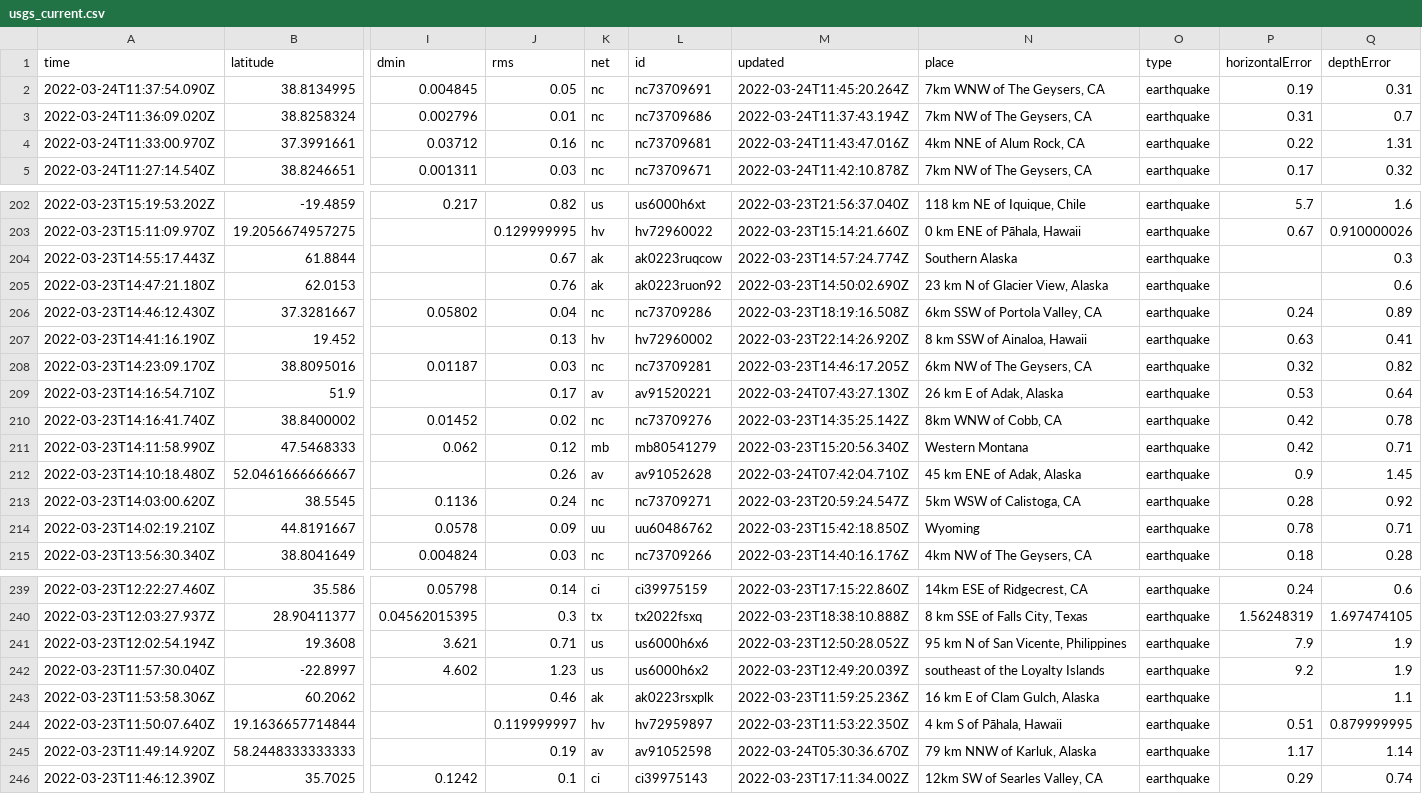
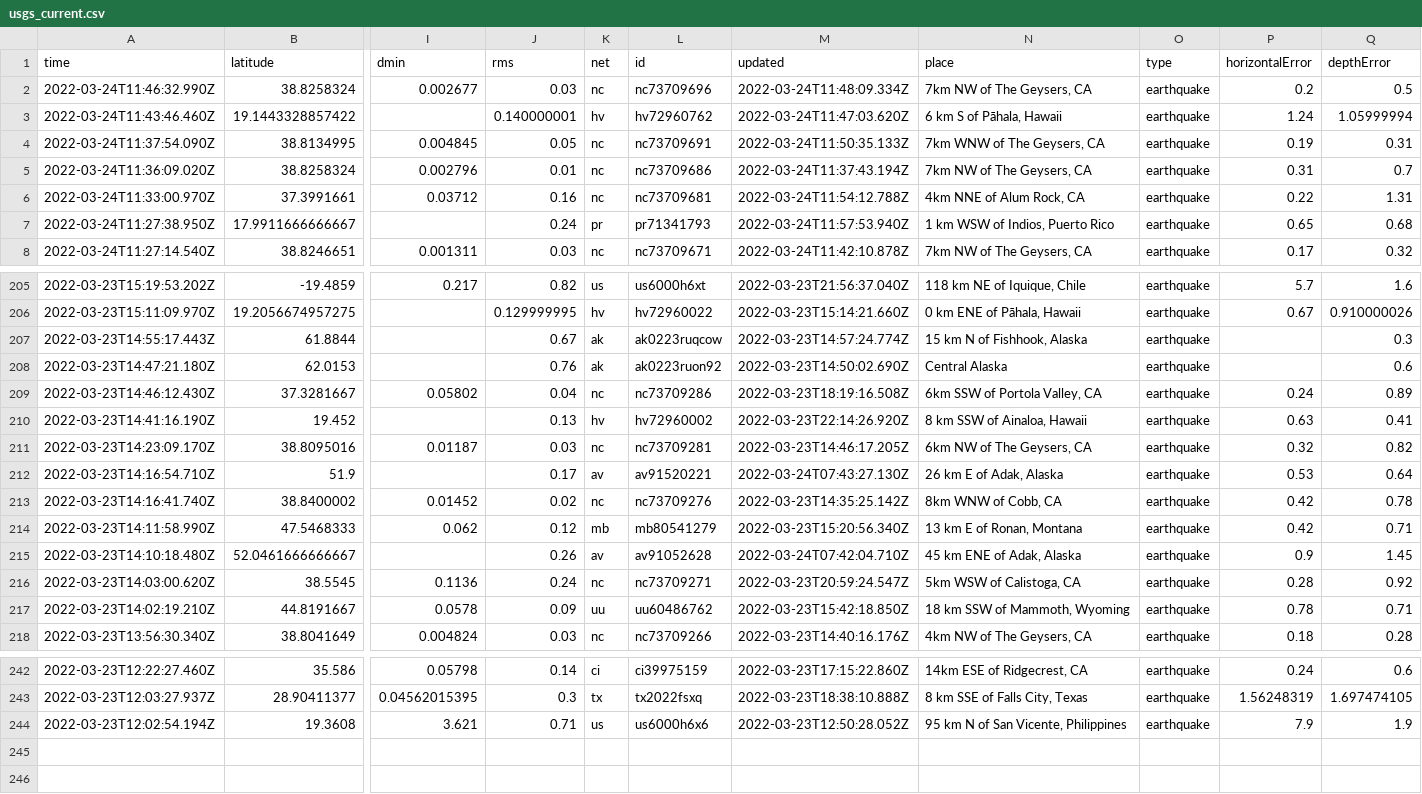
Before and after one commit to awallender/nicar22-github-actions, a CSV file: usgs_current.csv, drawn as a sheet; only a part is shown, gaps mark what is left out; removed rows and columns are numbered as before the commit, all else as after; rows hold the shown columns only; the diff covers the shown part only; the diff names each change by its address in the sheet, - before the commit and + after, or states it on an @@ line.

```diff
--- a/usgs_current.csv
+++ b/usgs_current.csv
+row 2: 2022-03-24T11:46:32.990Z | 38.8258324 | 0.002677 | 0.03 | nc | nc73709696 | 2022-03-24T11:48:09.334Z | 7km NW of The Geysers, CA | earthquake | 0.2 | 0.5
+row 3: 2022-03-24T11:43:46.460Z | 19.1443328857422 |  | 0.140000001 | hv | hv72960762 | 2022-03-24T11:47:03.620Z | 6 km S of Pāhala, Hawaii | earthquake | 1.24 | 1.05999994
-M4 (updated): 2022-03-24T11:45:20.264Z
+M4 (updated): 2022-03-24T11:50:35.133Z
-M6 (updated): 2022-03-24T11:43:47.016Z
+M6 (updated): 2022-03-24T11:54:12.788Z
+row 7: 2022-03-24T11:27:38.950Z | 17.9911666666667 |  | 0.24 | pr | pr71341793 | 2022-03-24T11:57:53.940Z | 1 km WSW of Indios, Puerto Rico | earthquake | 0.65 | 0.68
-N207 (place): Southern Alaska
+N207 (place): 15 km N of Fishhook, Alaska
-N208 (place): 23 km N of Glacier View, Alaska
+N208 (place): Central Alaska
-N214 (place): Western Montana
+N214 (place): 13 km E of Ronan, Montana
-N217 (place): Wyoming
+N217 (place): 18 km SSW of Mammoth, Wyoming
-row 242: 2022-03-23T11:57:30.040Z | -22.8997 | 4.602 | 1.23 | us | us6000h6x2 | 2022-03-23T12:49:20.039Z | southeast of the Loyalty Islands | earthquake | 9.2 | 1.9
-row 243: 2022-03-23T11:53:58.306Z | 60.2062 |  | 0.46 | ak | ak0223rsxplk | 2022-03-23T11:59:25.236Z | 16 km E of Clam Gulch, Alaska | earthquake |  | 1.1
-row 244: 2022-03-23T11:50:07.640Z | 19.1636657714844 |  | 0.119999997 | hv | hv72959897 | 2022-03-23T11:53:22.350Z | 4 km S of Pāhala, Hawaii | earthquake | 0.51 | 0.879999995
-row 245: 2022-03-23T11:49:14.920Z | 58.2448333333333 |  | 0.19 | av | av91052598 | 2022-03-24T05:30:36.670Z | 79 km NNW of Karluk, Alaska | earthquake | 1.17 | 1.14
-row 246: 2022-03-23T11:46:12.390Z | 35.7025 | 0.1242 | 0.1 | ci | ci39975143 | 2022-03-23T17:11:34.002Z | 12km SW of Searles Valley, CA | earthquake | 0.29 | 0.74
```
Also changed, not shown: 3 edited cells elsewhere in this file, 1 other file.
